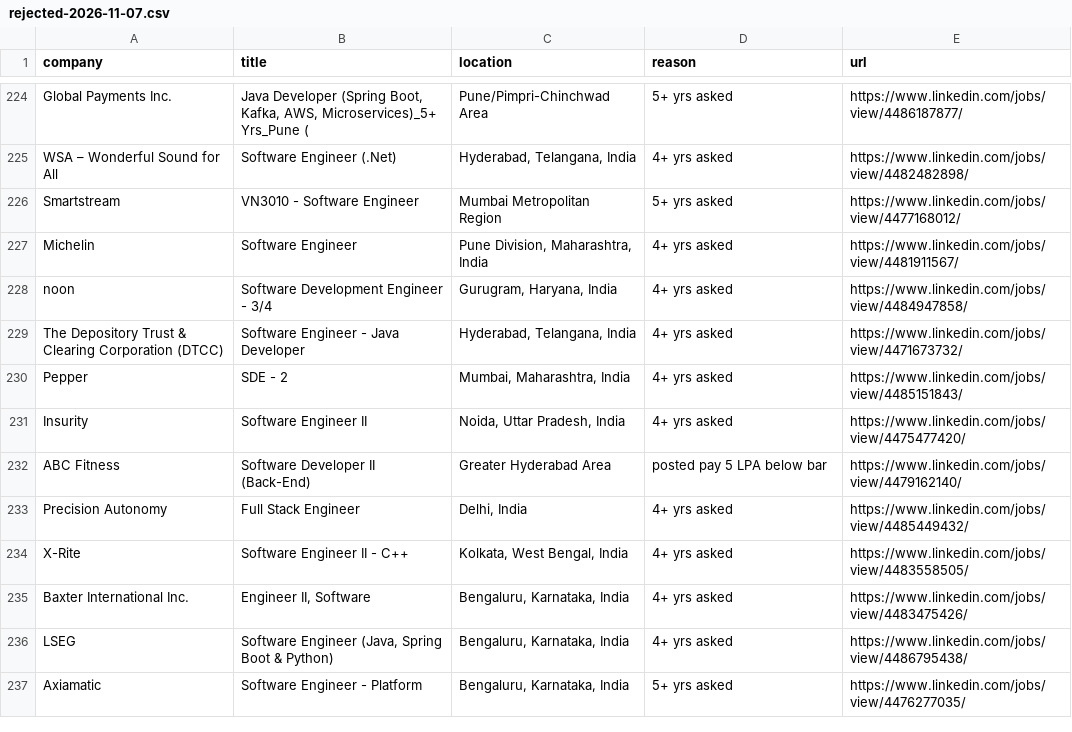
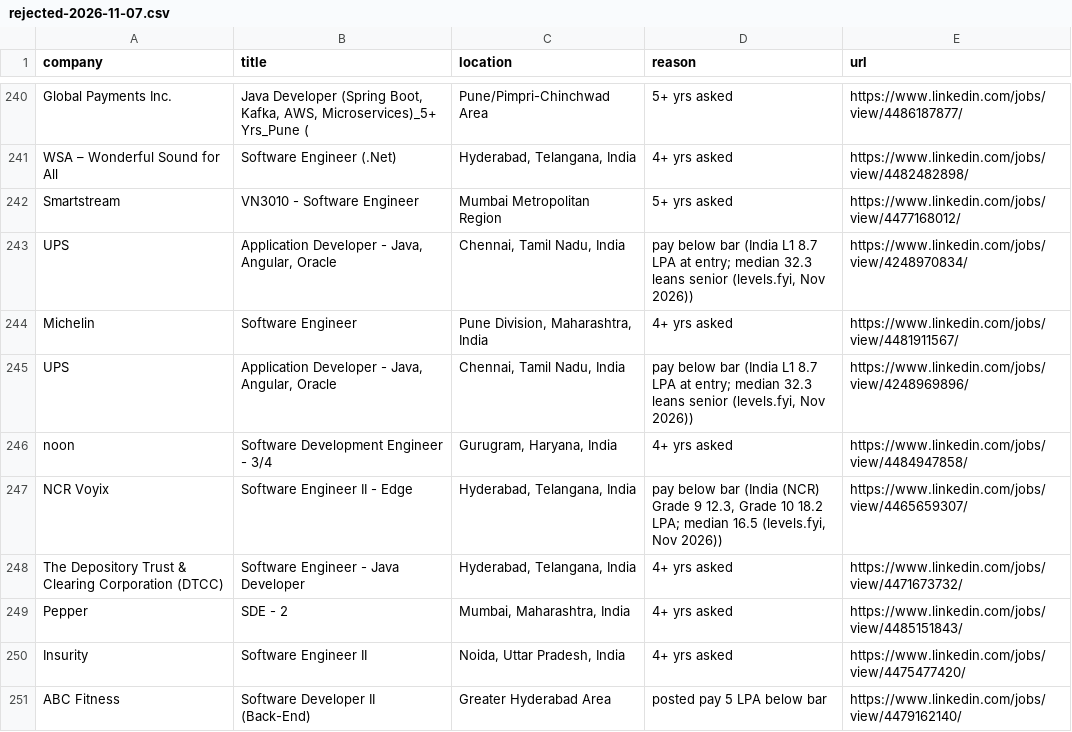
Before and after one commit to 24yash/india-swe-job-search, a CSV file: output/rejected-2026-11-07.csv, drawn as a sheet; only a part is shown, gaps mark what is left out; the shorter side is filled out with more unchanged rows; the diff covers the shown part only.

Commit message:
Pay-check the leads on levels.fyi; exclude services firms found in leads
- levels.fyi India SE pay recorded in tiers.json for every lead company
  with 2+ leads and notable single-lead product companies (~40).
- Above the bar: Guidewire, Cashfree, BNY, Safe Security, Socure.
  Above except entry level (below_title): Cadence, Applied Materials,
  Sigmoid, Sophos. Below: Emerson, Eurofins, NCR Voyix, HighRadius, UPS,
  Wolters Kluwer, FIS. Borderline or no data: kept as leads with notes.
- Added HTC Global Services, Kumaran Systems, Kanerika, NonStop io,
  HYrEzy and Searchjob.ai to services_and_staffing.
- Shortlist 356 -> 375, sweet spot 94 -> 104, leads 293 -> 242.

```diff
--- a/output/rejected-2026-11-07.csv
+++ b/output/rejected-2026-11-07.csv
@@ -226,4 +242,7 @@ WSA – Wonderful Sound for All,Software Engineer (.Net),"Hyderabad, Telangana,
 Smartstream,VN3010 - Software Engineer,Mumbai Metropolitan Region,5+ yrs asked,https://www.linkedin.com/jobs/view/4477168012/
+UPS,"Application Developer - Java, Angular, Oracle","Chennai, Tamil Nadu, India","pay below bar (India L1 8.7 LPA at entry; median 32.3 leans senior (levels.fyi, Nov 2026))",https://www.linkedin.com/jobs/view/4248970834/
 Michelin,Software Engineer,"Pune Division, Maharashtra, India",4+ yrs asked,https://www.linkedin.com/jobs/view/4481911567/
+UPS,"Application Developer - Java, Angular, Oracle","Chennai, Tamil Nadu, India","pay below bar (India L1 8.7 LPA at entry; median 32.3 leans senior (levels.fyi, Nov 2026))",https://www.linkedin.com/jobs/view/4248969896/
 noon,Software Development Engineer - 3/4,"Gurugram, Haryana, India",4+ yrs asked,https://www.linkedin.com/jobs/view/4484947858/
+NCR Voyix,Software Engineer II - Edge,"Hyderabad, Telangana, India","pay below bar (India (NCR) Grade 9 12.3, Grade 10 18.2 LPA; median 16.5 (levels.fyi, Nov 2026))",https://www.linkedin.com/jobs/view/4465659307/
 The Depository Trust & Clearing Corporation (DTCC),Software Engineer - Java Developer,"Hyderabad, Telangana, India",4+ yrs asked,https://www.linkedin.com/jobs/view/4471673732/
```
Also changed, not shown: 23 added rows elsewhere in this file, output/company-bank-2026-11-07.csv, 14 other files.
